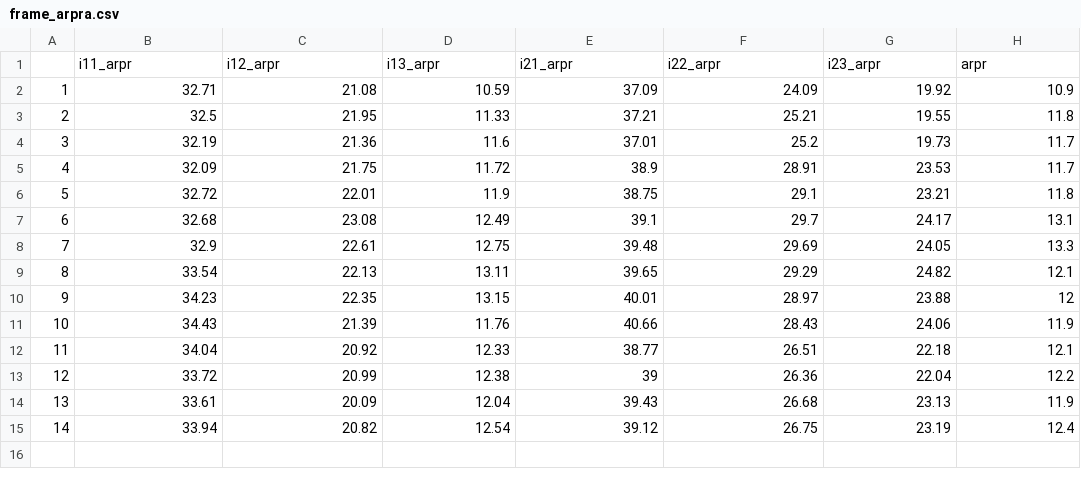
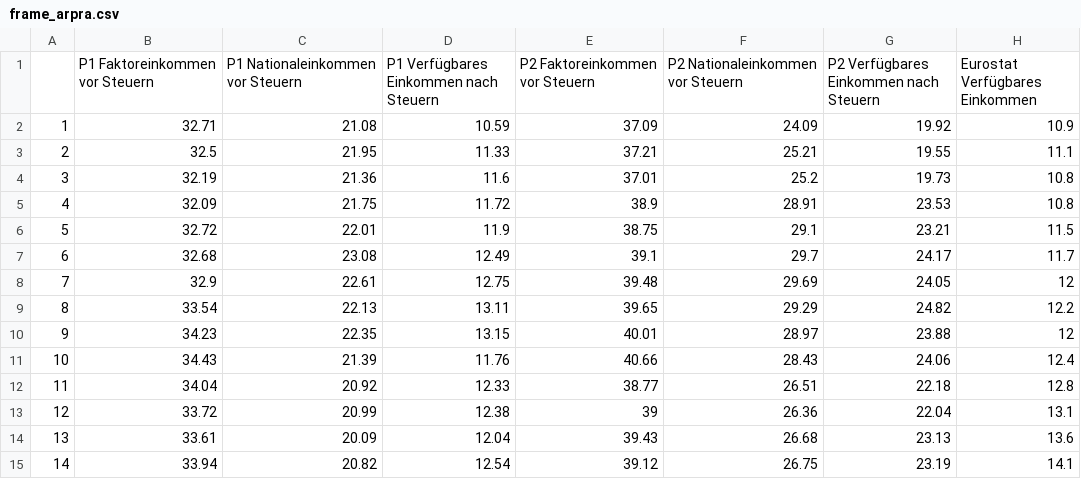
Before and after one commit to ingridse0/ineq_project, a CSV file: reports/DNK/tables/frame_arpra.csv, drawn as a sheet.

```diff
--- a/reports/DNK/tables/frame_arpra.csv
+++ b/reports/DNK/tables/frame_arpra.csv
@@ -1,15 +1,15 @@
-"","i11_arpr","i12_arpr","i13_arpr","i21_arpr","i22_arpr","i23_arpr","arpr"
+"","P1 Faktoreinkommen vor Steuern","P1 Nationaleinkommen vor Steuern","P1 Verfügbares Einkommen nach Steuern","P2 Faktoreinkommen vor Steuern","P2 Nationaleinkommen vor Steuern","P2 Verfügbares Einkommen nach Steuern","Eurostat Verfügbares Einkommen"
 "1",32.71,21.08,10.59,37.09,24.09,19.92,10.9
-"2",32.5,21.95,11.33,37.21,25.21,19.55,11.8
-"3",32.19,21.36,11.6,37.01,25.2,19.73,11.7
-"4",32.09,21.75,11.72,38.9,28.91,23.53,11.7
-"5",32.72,22.01,11.9,38.75,29.1,23.21,11.8
-"6",32.68,23.08,12.49,39.1,29.7,24.17,13.1
-"7",32.9,22.61,12.75,39.48,29.69,24.05,13.3
-"8",33.54,22.13,13.11,39.65,29.29,24.82,12.1
+"2",32.5,21.95,11.33,37.21,25.21,19.55,11.1
+"3",32.19,21.36,11.6,37.01,25.2,19.73,10.8
+"4",32.09,21.75,11.72,38.9,28.91,23.53,10.8
+"5",32.72,22.01,11.9,38.75,29.1,23.21,11.5
+"6",32.68,23.08,12.49,39.1,29.7,24.17,11.7
+"7",32.9,22.61,12.75,39.48,29.69,24.05,12
+"8",33.54,22.13,13.11,39.65,29.29,24.82,12.2
 "9",34.23,22.35,13.15,40.01,28.97,23.88,12
-"10",34.43,21.39,11.76,40.66,28.43,24.06,11.9
-"11",34.04,20.92,12.33,38.77,26.51,22.18,12.1
-"12",33.72,20.99,12.38,39,26.36,22.04,12.2
-"13",33.61,20.09,12.04,39.43,26.68,23.13,11.9
-"14",33.94,20.82,12.54,39.12,26.75,23.19,12.4
+"10",34.43,21.39,11.76,40.66,28.43,24.06,12.4
+"11",34.04,20.92,12.33,38.77,26.51,22.18,12.8
+"12",33.72,20.99,12.38,39,26.36,22.04,13.1
+"13",33.61,20.09,12.04,39.43,26.68,23.13,13.6
+"14",33.94,20.82,12.54,39.12,26.75,23.19,14.1
```
Also changed, not shown: reports/DNK/tables/frame_8020a.csv, reports/DNK/tables/frame_ginia.csv, 4 other files.
